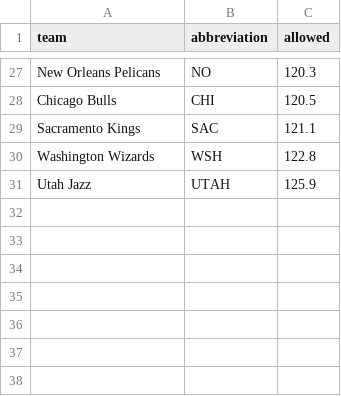
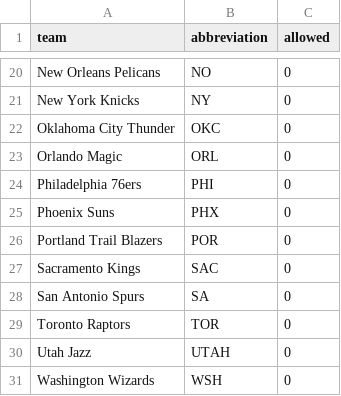
Before and after one commit to ceddto100/Kelly-s-Criterion-calculator, a CSV file: frontend/public/stats/nba/allowed.csv, drawn as a sheet; only a part is shown, gaps mark what is left out; removed rows and columns are numbered as before the commit, all else as after; the diff covers the shown part only; the diff names each change by its address in the sheet, - before the commit and + after, or states it on an @@ line.

```diff
--- a/frontend/public/stats/nba/allowed.csv
+++ b/frontend/public/stats/nba/allowed.csv
-C20 (allowed): 120.3
+C20 (allowed): 0
-row 28: Chicago Bulls | CHI | 120.5
+row 21: New York Knicks | NY | 0
+row 22: Oklahoma City Thunder | OKC | 0
+row 23: Orlando Magic | ORL | 0
+row 24: Philadelphia 76ers | PHI | 0
+row 25: Phoenix Suns | PHX | 0
+row 26: Portland Trail Blazers | POR | 0
-C27 (allowed): 121.1
+C27 (allowed): 0
-row 30: Washington Wizards | WSH | 122.8
+row 28: San Antonio Spurs | SA | 0
+row 29: Toronto Raptors | TOR | 0
-C30 (allowed): 125.9
+C30 (allowed): 0
+row 31: Washington Wizards | WSH | 0
```
Also changed, not shown: 12 added rows, 19 removed rows and 6 edited cells elsewhere in this file, frontend/public/stats/nba/rebound_margin.csv, frontend/public/stats/nba/turnover_margin.csv, 12 other files.
